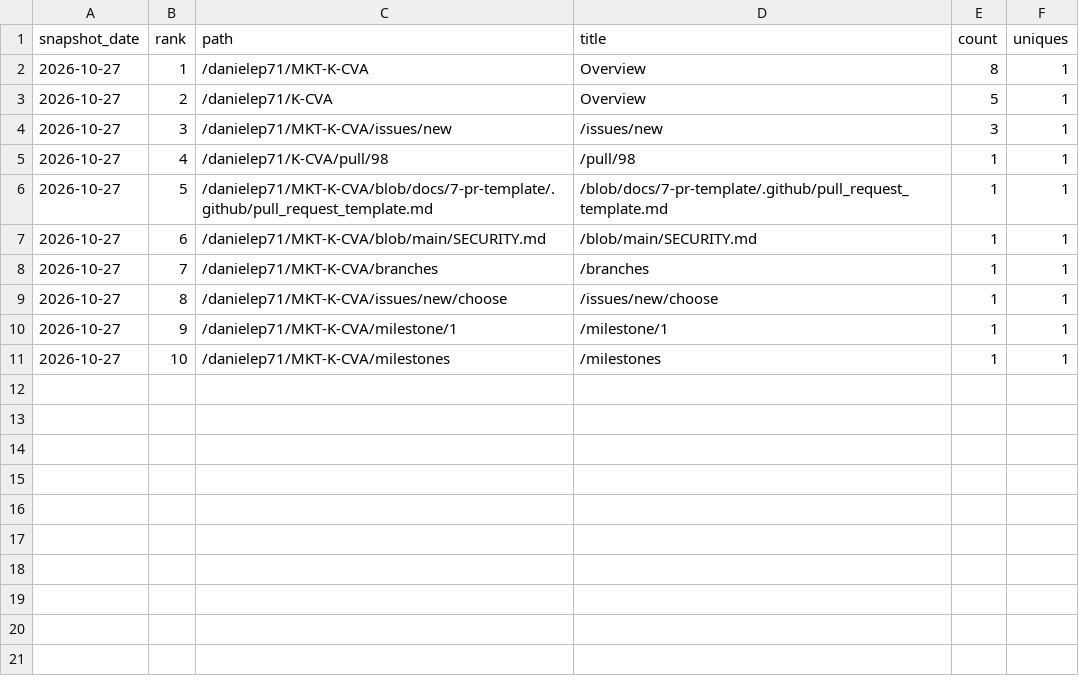
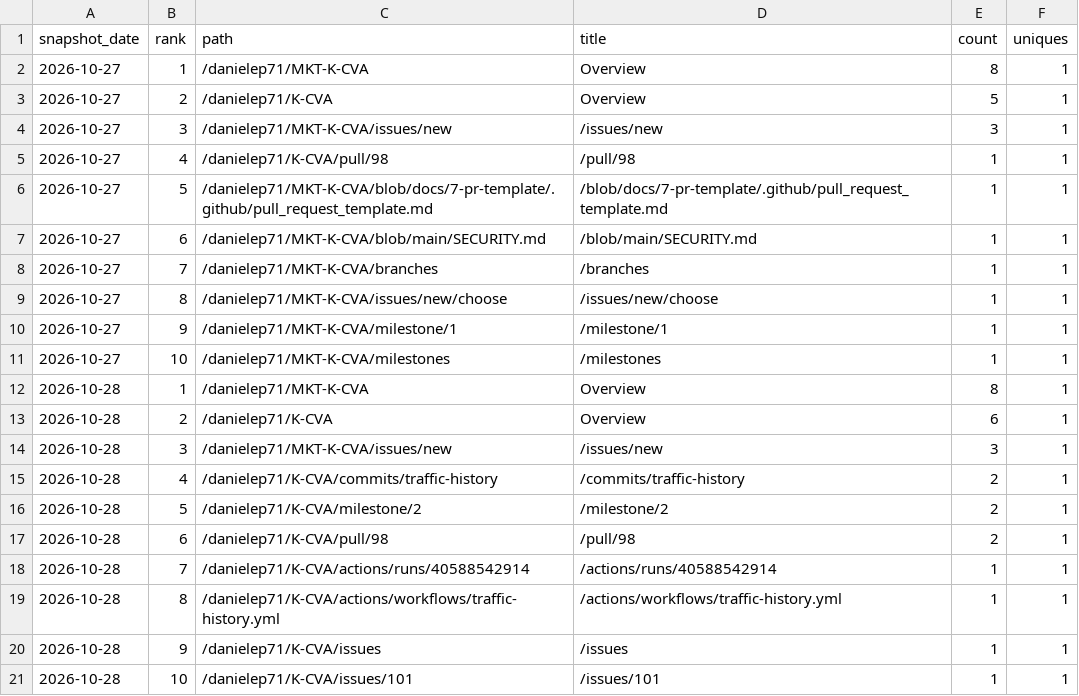
Before and after one commit to danielep71/K-CVA, a CSV file: data/paths.csv, drawn as a sheet; the diff names each change by its address in the sheet, - before the commit and + after, or states it on an @@ line.

```diff
--- a/data/paths.csv
+++ b/data/paths.csv
+row 12: 2026-10-28 | 1 | /danielep71/MKT-K-CVA | Overview | 8 | 1
+row 13: 2026-10-28 | 2 | /danielep71/K-CVA | Overview | 6 | 1
+row 14: 2026-10-28 | 3 | /danielep71/MKT-K-CVA/issues/new | /issues/new | 3 | 1
+row 15: 2026-10-28 | 4 | /danielep71/K-CVA/commits/traffic-history | /commits/traffic-history | 2 | 1
+row 16: 2026-10-28 | 5 | /danielep71/K-CVA/milestone/2 | /milestone/2 | 2 | 1
+row 17: 2026-10-28 | 6 | /danielep71/K-CVA/pull/98 | /pull/98 | 2 | 1
+row 18: 2026-10-28 | 7 | /danielep71/K-CVA/actions/runs/40588542914 | /actions/runs/40588542914 | 1 | 1
+row 19: 2026-10-28 | 8 | /danielep71/K-CVA/actions/workflows/traffic-history.yml | /actions/workflows/traffic-history.yml | 1 | 1
+row 20: 2026-10-28 | 9 | /danielep71/K-CVA/issues | /issues | 1 | 1
+row 21: 2026-10-28 | 10 | /danielep71/K-CVA/issues/101 | /issues/101 | 1 | 1
```
Also changed, not shown: data/daily.csv, data/snapshots.csv, 1 other file.
